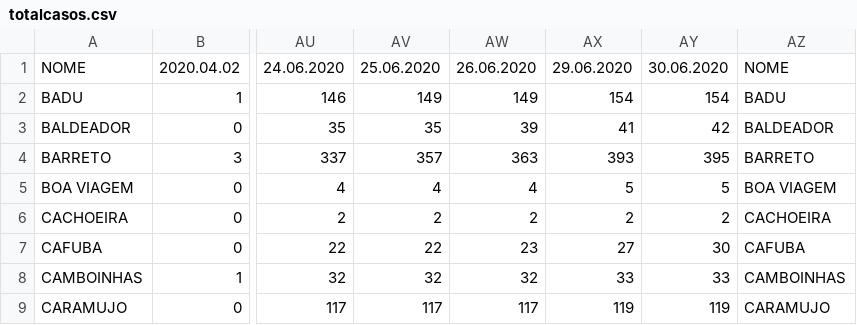
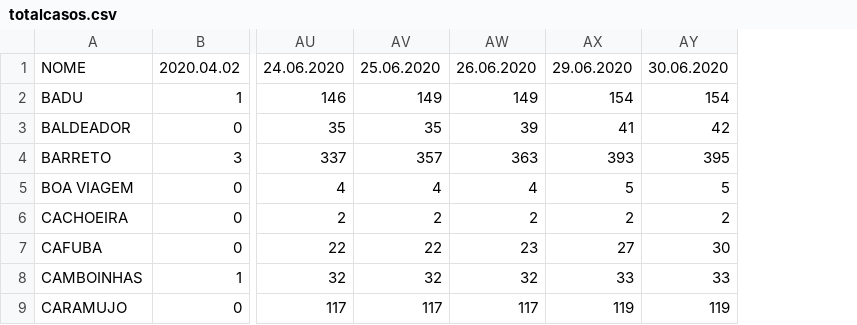
Before and after one commit to pjfernandes/pjfernandes.github.io, a CSV file: totalcasos.csv, drawn as a sheet; only a part is shown, gaps mark what is left out; the diff names each change by its address in the sheet, - before the commit and + after, or states it on an @@ line.

Commit message:
Add files via upload

```diff
--- a/totalcasos.csv
+++ b/totalcasos.csv
-column AZ, rows 1-9: NOME | BADU | BALDEADOR | BARRETO | BOA VIAGEM | CACHOEIRA | CAFUBA | CAMBOINHAS | CARAMUJO
```
